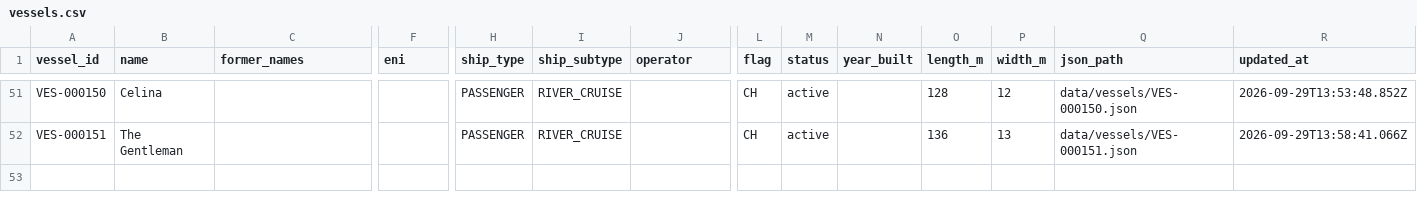
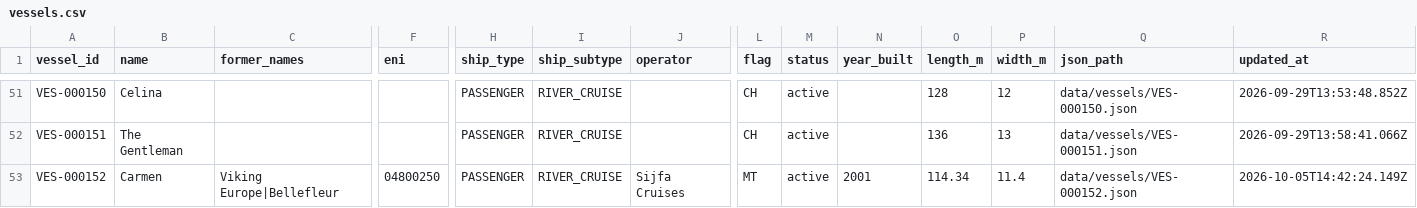
Before and after one commit to ugnet90/danube-vessel-log, a CSV file: data/vessels.csv, drawn as a sheet; only a part is shown, gaps mark what is left out; rows hold the shown columns only; the diff names each change by its address in the sheet, - before the commit and + after, or states it on an @@ line.

```diff
--- a/data/vessels.csv
+++ b/data/vessels.csv
+row 53: VES-000152 | Carmen | Viking Europe|Bellefleur | 04800250 | PASSENGER | RIVER_CRUISE | Sijfa Cruises | MT | active | 2001 | 114.34 | 11.4 | data/vessels/VES-000152.json | 2026-10-05T14:42:24.149Z
```
Also changed, not shown: 6 other files.
